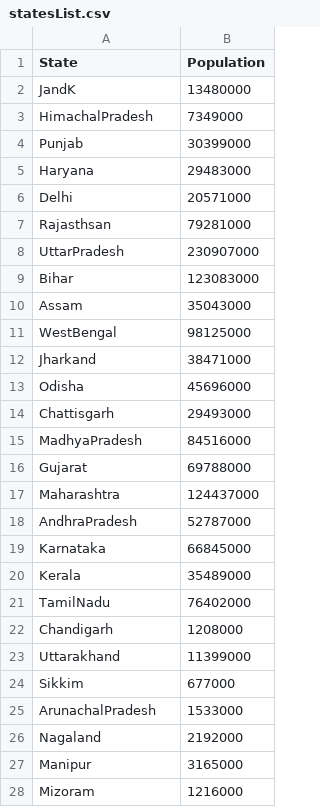
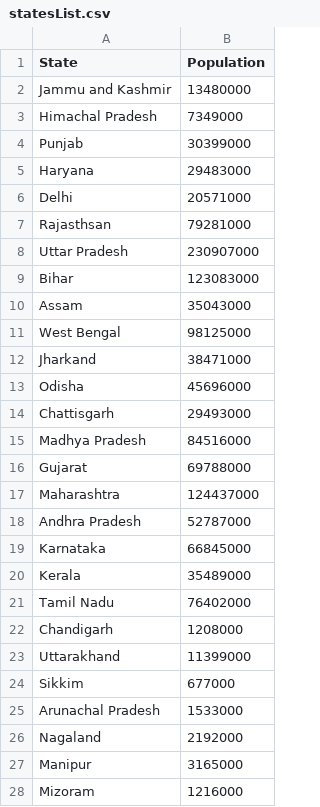
Before and after one commit to AnirudhN12/travelwithconfidence, a CSV file: statesList.csv, drawn as a sheet; only a part is shown; the diff covers the shown part only.

```diff
--- a/statesList.csv
+++ b/statesList.csv
@@ -1,4 +1,4 @@
 State,Population
-JandK,13480000
-HimachalPradesh,7349000
+Jammu and Kashmir,13480000
+Himachal Pradesh,7349000
 Punjab,30399000
@@ -7,6 +7,6 @@ Delhi,20571000
 Rajasthsan,79281000
-UttarPradesh,230907000
+Uttar Pradesh,230907000
 Bihar,123083000
 Assam,35043000
-WestBengal,98125000
+West Bengal,98125000
 Jharkand,38471000
@@ -14,9 +14,9 @@ Odisha,45696000
 Chattisgarh,29493000
-MadhyaPradesh,84516000
+Madhya Pradesh,84516000
 Gujarat,69788000
 Maharashtra,124437000
-AndhraPradesh,52787000
+Andhra Pradesh,52787000
 Karnataka,66845000
 Kerala,35489000
-TamilNadu,76402000
+Tamil Nadu,76402000
 Chandigarh,1208000
@@ -24,3 +24,3 @@ Uttarakhand ,11399000
 Sikkim,677000
-ArunachalPradesh,1533000
+Arunachal Pradesh,1533000
 Nagaland,2192000
```
Also changed, not shown: 1 edited cell elsewhere in this file, 3 other files.
